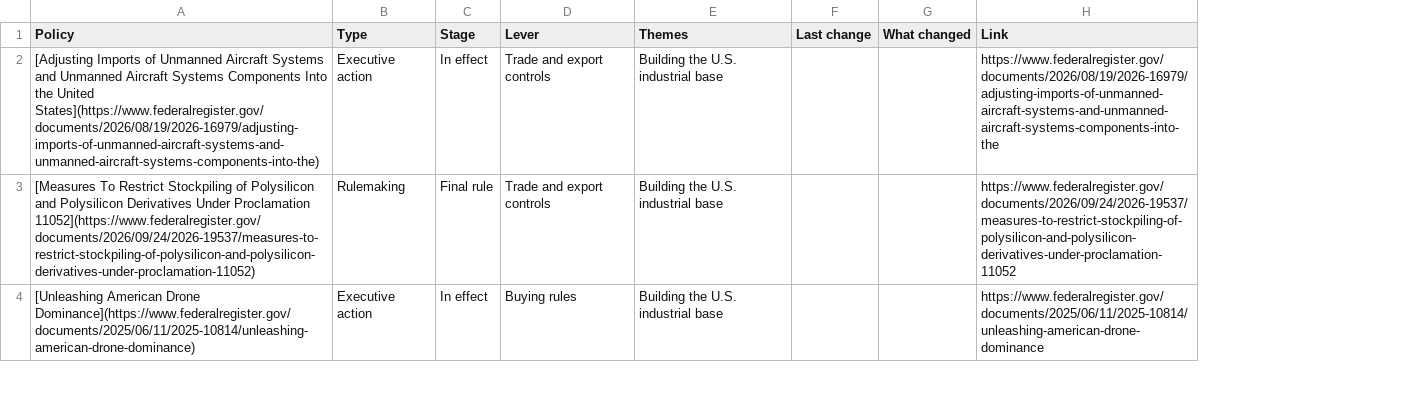
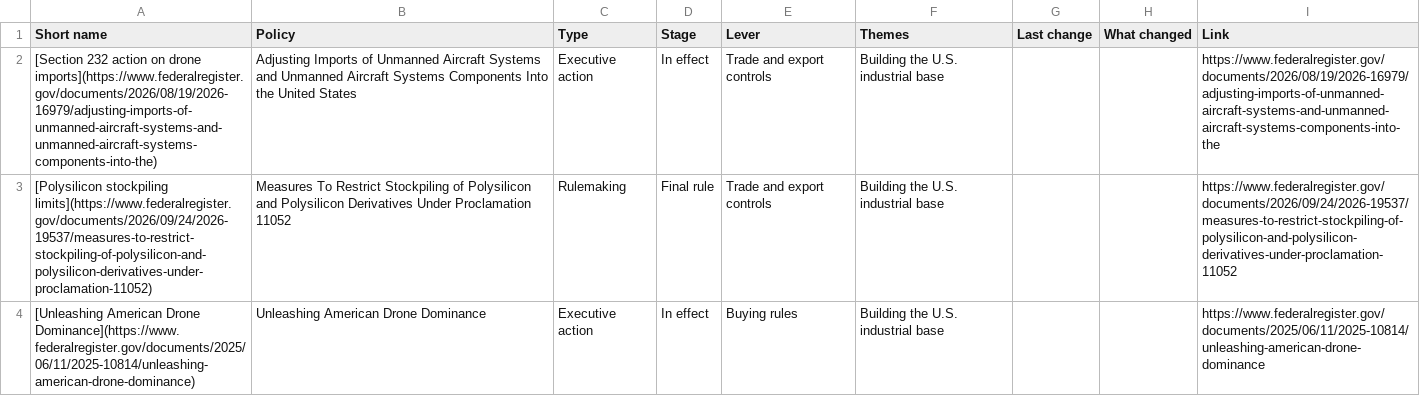
Before and after one commit to WalkerSimpson1/UAS_Project, a CSV file: site/data/csv/theme_industrial-base.csv, drawn as a sheet; only a part is shown; addresses are those after the commit; the diff covers the shown part only; the diff names each change by its address in the sheet, - before the commit and + after, or states it on an @@ line.

```diff
--- a/site/data/csv/theme_industrial-base.csv
+++ b/site/data/csv/theme_industrial-base.csv
+column A (Short name), rows 2-4: [Section 232 action on drone imports](https://www.federalregister.gov/documents/2026/08/19/2026-16979/adjusting-imports-of-unmanned-aircraft-systems-and-unmanned-aircraft-systems-components-into-the) | [Polysilicon stockpiling limits](https://www.federalregister.gov/documents/2026/09/24/2026-19537/measures-to-restrict-stockpiling-of-polysilicon-and-polysilicon-derivatives-under-proclamation-11052) | [Unleashing American Drone Dominance](https://www.federalregister.gov/documents/2025/06/11/2025-10814/unleashing-american-drone-dominance)
-B2 (Policy): [Adjusting Imports of Unmanned Aircraft Systems and Unmanned Aircraft Systems Components Into the United States](https://www.federalregister.gov/documents/2026/08/19/2026-16979/adjusting-imports-of-unmanned-aircraft-systems-and-unmanned-aircraft-systems-components-into-the)
+B2 (Policy): Adjusting Imports of Unmanned Aircraft Systems and Unmanned Aircraft Systems Components Into the United States
-B3 (Policy): [Measures To Restrict Stockpiling of Polysilicon and Polysilicon Derivatives Under Proclamation 11052](https://www.federalregister.gov/documents/2026/09/24/2026-19537/measures-to-restrict-stockpiling-of-polysilicon-and-polysilicon-derivatives-under-proclamation-11052)
+B3 (Policy): Measures To Restrict Stockpiling of Polysilicon and Polysilicon Derivatives Under Proclamation 11052
-B4 (Policy): [Unleashing American Drone Dominance](https://www.federalregister.gov/documents/2025/06/11/2025-10814/unleashing-american-drone-dominance)
+B4 (Policy): Unleashing American Drone Dominance
```
Also changed, not shown: 8 edited cells elsewhere in this file, site/data/csv/policies.csv, site/data/csv/theme_allies-exports.csv, 12 other files.
